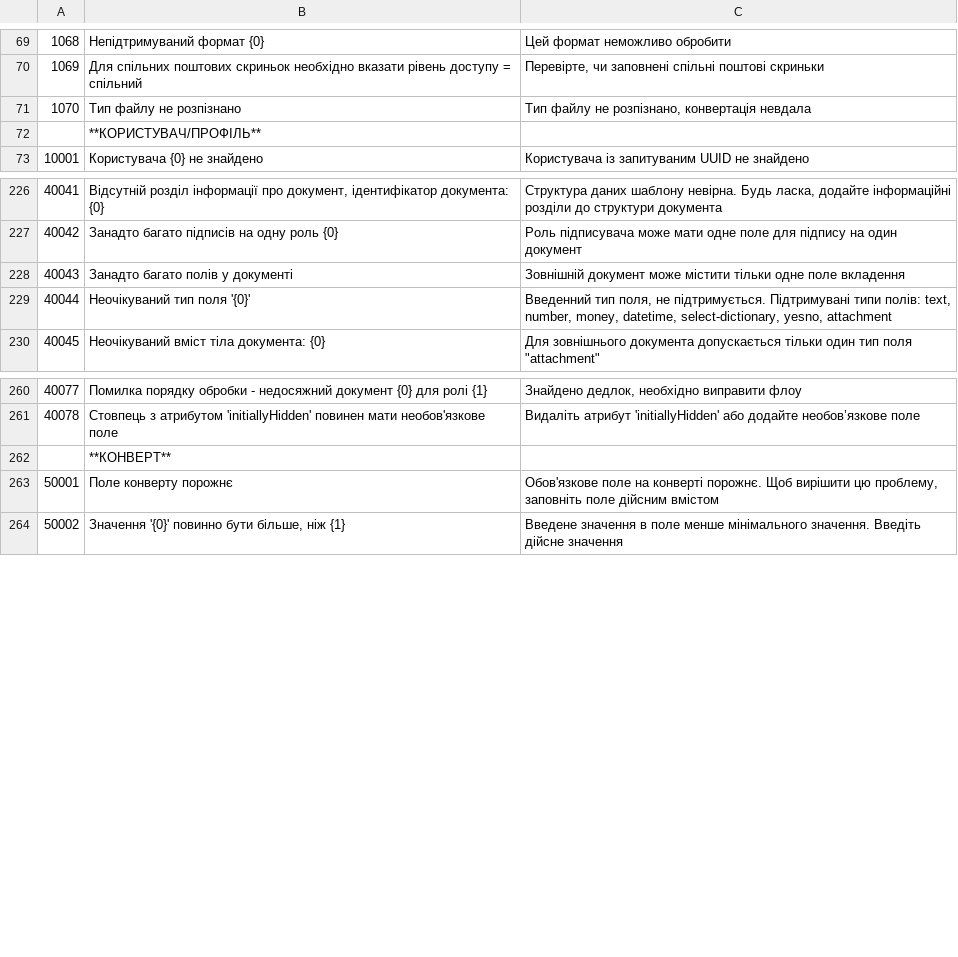
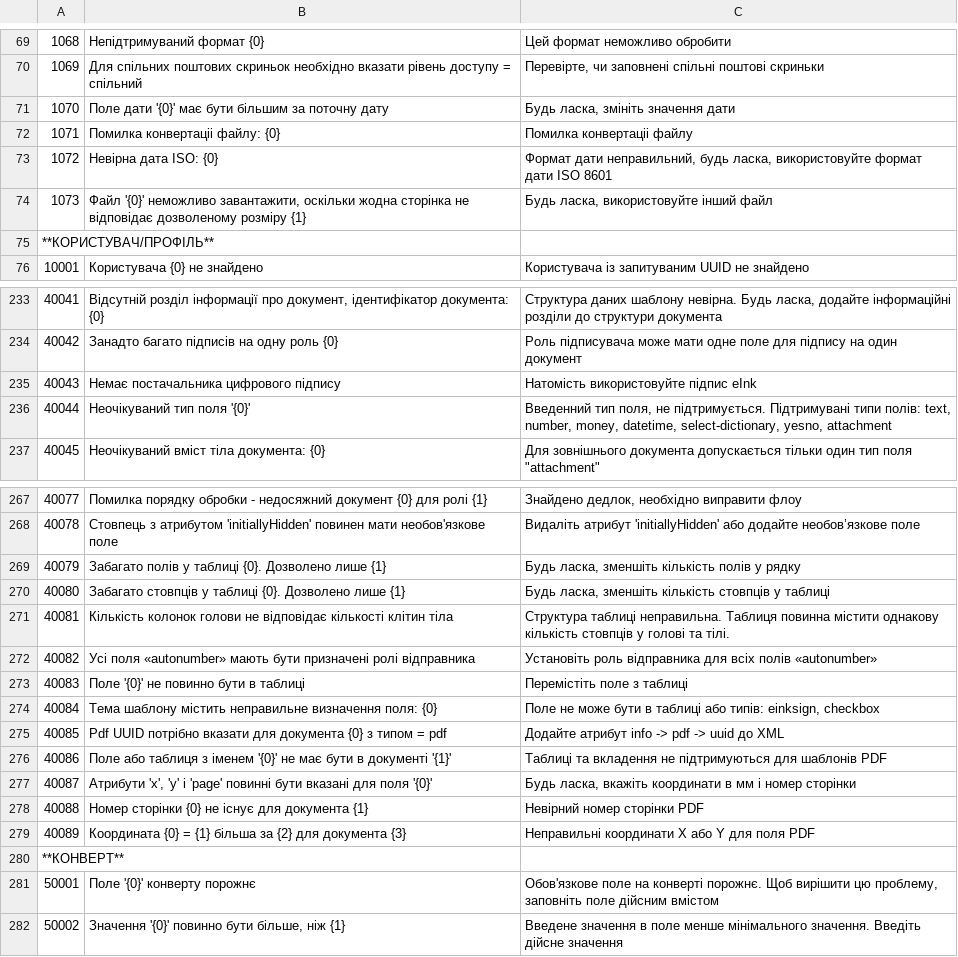
Before and after one commit to jecksolovyev/io.centredo.docs, a CSV file: docs/source/pages/errorCodes/errorCodes_uk.csv, drawn as a sheet; only a part is shown, gaps mark what is left out; removed rows and columns are numbered as before the commit, all else as after; the diff covers the shown part only; the diff names each change by its address in the sheet, - before the commit and + after, or states it on an @@ line.

```diff
--- a/docs/source/pages/errorCodes/errorCodes_uk.csv
+++ b/docs/source/pages/errorCodes/errorCodes_uk.csv
@@ column A renumbered between rows 1 and 497 @@
-row 71: 1070 | Тип файлу не розпізнано | Тип файлу не розпізнано, конвертація невдала
+row 71: 1070 | Поле дати '{0}' має бути більшим за поточну дату | Будь ласка, змініть значення дати
+row 72: 1071 | Помилка конвертаціі файлу: {0} | Помилка конвертаціі файлу
@@ row 90 moved to row 73: 1072 @@
+row 74: 1073 | Файл '{0}' неможливо завантажити, оскільки жодна сторінка не відповідає дозволеному розміру {1} | Будь ласка, використовуйте інший файл
-B75: **КОРИСТУВАЧ/ПРОФІЛЬ**
+B75: (empty)
-row 228: 40043 | Занадто багато полів у документі | Зовнішній документ може містити тільки одне поле вкладення
+row 235: 40043 | Немає постачальника цифрового підпису | Натомість використовуйте підпис eInk
+row 269: 40079 | Забагато полів у таблиці {0}. Дозволено лише {1} | Будь ласка, зменшіть кількість полів у рядку
+row 270: 40080 | Забагато стовпців у таблиці {0}. Дозволено лише {1} | Будь ласка, зменшіть кількість стовпців у таблиці
+row 271: 40081 | Кількість колонок голови не відповідає кількості клітин тіла | Структура таблиці неправильна. Таблиця повинна містити однакову кількість стовпців у голові та тілі.
+row 272: 40082 | Усі поля «autonumber» мають бути призначені ролі відправника | Установіть роль відправника для всіх полів «autonumber»
+row 273: 40083 | Поле '{0}' не повинно бути в таблиці | Перемістіть поле з таблиці
+row 274: 40084 | Тема шаблону містить неправильне визначення поля: {0} | Поле не може бути в таблиці або типів: einksign, checkbox
+row 275: 40085 | Pdf UUID потрібно вказати для документа {0} з типом = pdf | Додайте атрибут info -> pdf -> uuid до XML
+row 276: 40086 | Поле або таблиця з іменем '{0}' не має бути в документі '{1}' | Таблиці та вкладення не підтримуються для шаблонів PDF
+row 277: 40087 | Атрибути 'x', 'y' і 'page' повинні бути вказані для поля '{0}' | Будь ласка, вкажіть координати в мм і номер сторінки
+row 278: 40088 | Номер сторінки {0} не існує для документа {1} | Невірний номер сторінки PDF
+row 279: 40089 | Координата {0} = {1} більша за {2} для документа {3} | Неправильні координати X або Y для поля PDF
-B280: **КОНВЕРТ**
+B280: (empty)
-B281: Поле конверту порожнє
+B281: Поле '{0}' конверту порожнє
```
Also changed, not shown: 11 added rows, 2 removed rows and 23 edited cells elsewhere in this file, docs/source/pages/errorCodes/errorCodes.csv, docs/source/pages/errorCodes/errorCodes_ru.csv, 1 other file.
